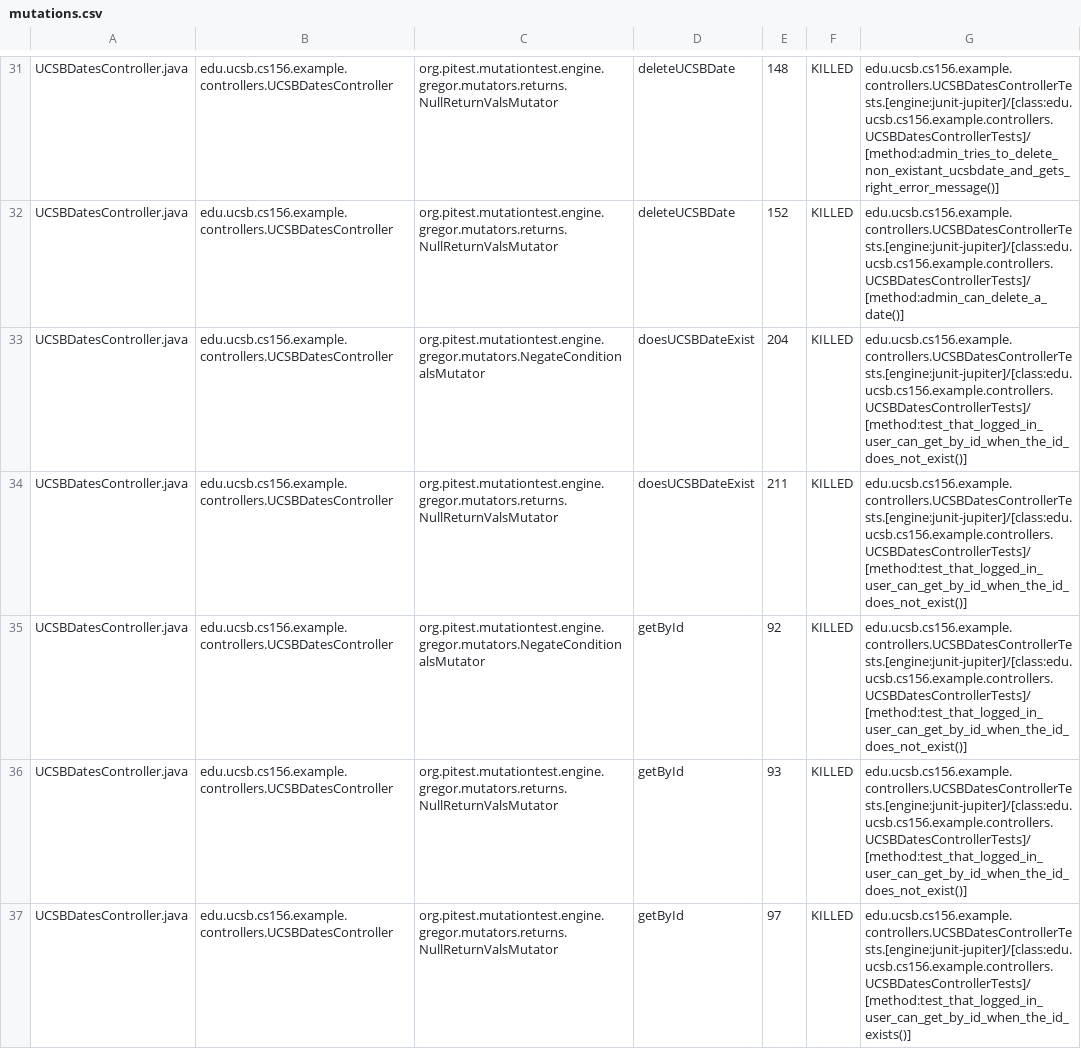
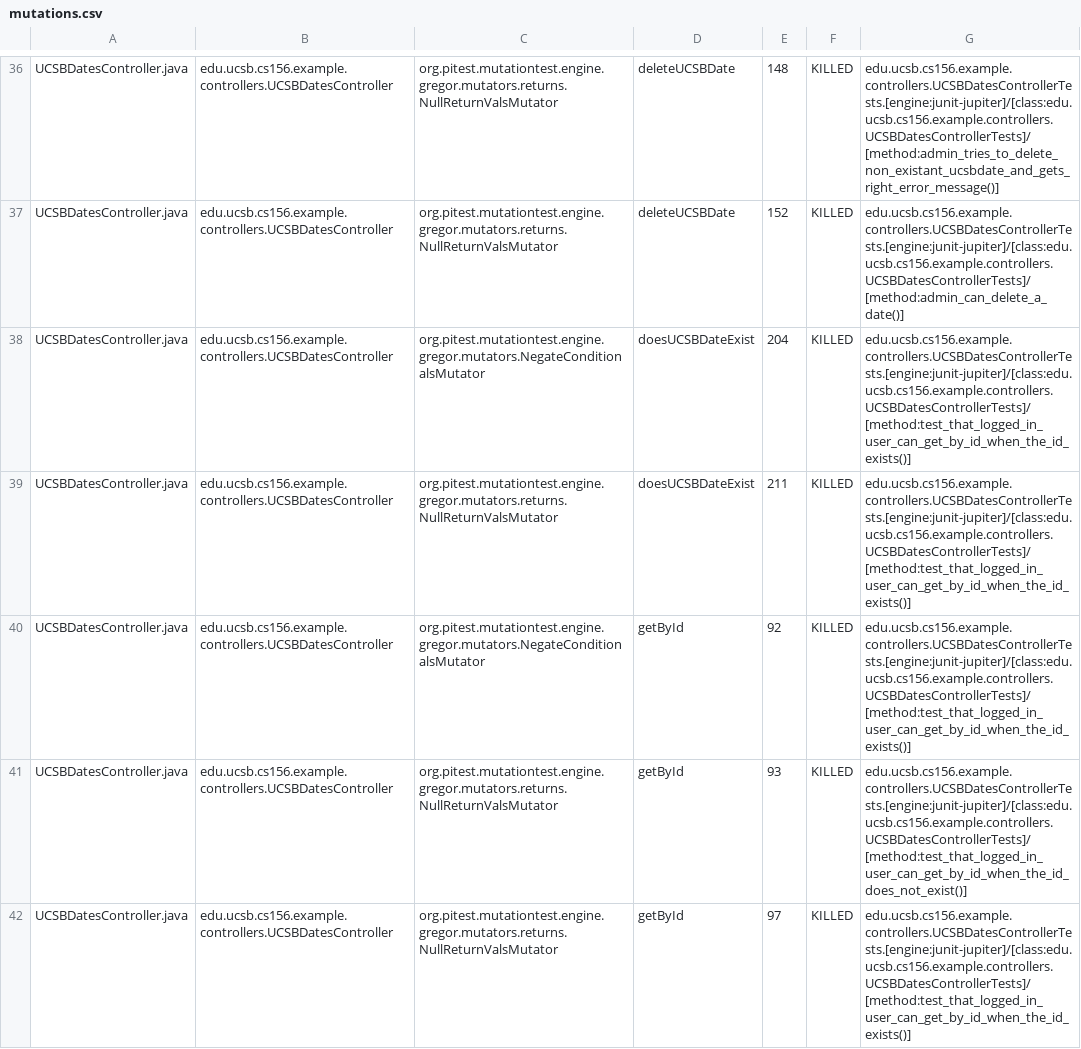
Before and after one commit to ucsb-cs156-f24/STARTER-jpa03, a CSV file: prs/3/pitest/mutations.csv, drawn as a sheet; only a part is shown, gaps mark what is left out; the diff covers the shown part only.

Commit message:
Deploying to gh-pages from @ ucsb-cs156-f24/STARTER-jpa03@d08e7cf2999a9d8ad3d6ac2fff1836d74bc11003 🚀

```diff
--- a/prs/3/pitest/mutations.csv
+++ b/prs/3/pitest/mutations.csv
@@ -32,5 +37,5 @@ UCSBDatesController.java,edu.ucsb.cs156.example.controllers.UCSBDatesController,
 UCSBDatesController.java,edu.ucsb.cs156.example.controllers.UCSBDatesController,org.pitest.mutationtest.engine.gregor.mutators.returns.NullReturnValsMutator,deleteUCSBDate,152,KILLED,edu.ucsb.cs156.example.controllers.UCSBDatesControllerTests.[engine:junit-jupiter]/[class:edu.ucsb.cs156.example.controllers.UCSBDatesControllerTests]/[method:admin_can_delete_a_date()]
-UCSBDatesController.java,edu.ucsb.cs156.example.controllers.UCSBDatesController,org.pitest.mutationtest.engine.gregor.mutators.NegateConditionalsMutator,doesUCSBDateExist,204,KILLED,edu.ucsb.cs156.example.controllers.UCSBDatesControllerTests.[engine:junit-jupiter]/[class:edu.ucsb.cs156.example.controllers.UCSBDatesControllerTests]/[method:test_that_logged_in_user_can_get_by_id_when_the_id_does_not_exist()]
-UCSBDatesController.java,edu.ucsb.cs156.example.controllers.UCSBDatesController,org.pitest.mutationtest.engine.gregor.mutators.returns.NullReturnValsMutator,doesUCSBDateExist,211,KILLED,edu.ucsb.cs156.example.controllers.UCSBDatesControllerTests.[engine:junit-jupiter]/[class:edu.ucsb.cs156.example.controllers.UCSBDatesControllerTests]/[method:test_that_logged_in_user_can_get_by_id_when_the_id_does_not_exist()]
-UCSBDatesController.java,edu.ucsb.cs156.example.controllers.UCSBDatesController,org.pitest.mutationtest.engine.gregor.mutators.NegateConditionalsMutator,getById,92,KILLED,edu.ucsb.cs156.example.controllers.UCSBDatesControllerTests.[engine:junit-jupiter]/[class:edu.ucsb.cs156.example.controllers.UCSBDatesControllerTests]/[method:test_that_logged_in_user_can_get_by_id_when_the_id_does_not_exist()]
+UCSBDatesController.java,edu.ucsb.cs156.example.controllers.UCSBDatesController,org.pitest.mutationtest.engine.gregor.mutators.NegateConditionalsMutator,doesUCSBDateExist,204,KILLED,edu.ucsb.cs156.example.controllers.UCSBDatesControllerTests.[engine:junit-jupiter]/[class:edu.ucsb.cs156.example.controllers.UCSBDatesControllerTests]/[method:test_that_logged_in_user_can_get_by_id_when_the_id_exists()]
+UCSBDatesController.java,edu.ucsb.cs156.example.controllers.UCSBDatesController,org.pitest.mutationtest.engine.gregor.mutators.returns.NullReturnValsMutator,doesUCSBDateExist,211,KILLED,edu.ucsb.cs156.example.controllers.UCSBDatesControllerTests.[engine:junit-jupiter]/[class:edu.ucsb.cs156.example.controllers.UCSBDatesControllerTests]/[method:test_that_logged_in_user_can_get_by_id_when_the_id_exists()]
+UCSBDatesController.java,edu.ucsb.cs156.example.controllers.UCSBDatesController,org.pitest.mutationtest.engine.gregor.mutators.NegateConditionalsMutator,getById,92,KILLED,edu.ucsb.cs156.example.controllers.UCSBDatesControllerTests.[engine:junit-jupiter]/[class:edu.ucsb.cs156.example.controllers.UCSBDatesControllerTests]/[method:test_that_logged_in_user_can_get_by_id_when_the_id_exists()]
 UCSBDatesController.java,edu.ucsb.cs156.example.controllers.UCSBDatesController,org.pitest.mutationtest.engine.gregor.mutators.returns.NullReturnValsMutator,getById,93,KILLED,edu.ucsb.cs156.example.controllers.UCSBDatesControllerTests.[engine:junit-jupiter]/[class:edu.ucsb.cs156.example.controllers.UCSBDatesControllerTests]/[method:test_that_logged_in_user_can_get_by_id_when_the_id_does_not_exist()]
```
Also changed, not shown: 1 added row, 1 removed row, 5 moved rows and 6 edited cells elsewhere in this file, 10 other files.
